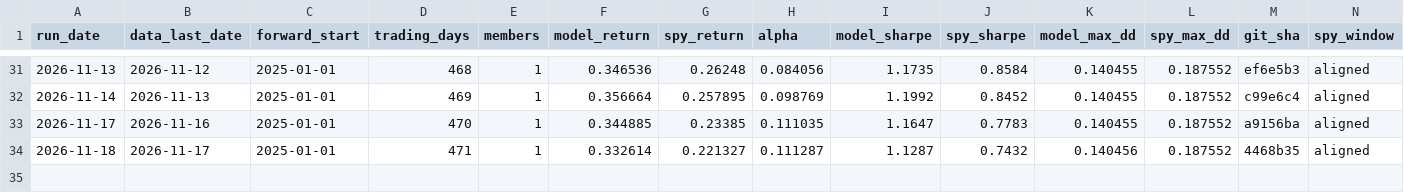
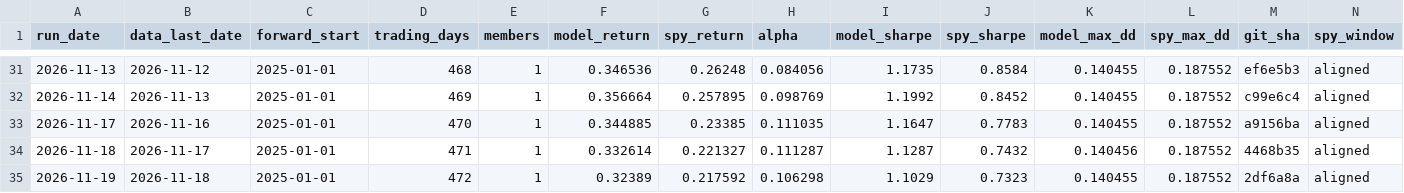
Before and after one commit to owandakin-coder/agent-analyst, a CSV file: forward_log/forward_performance.csv, drawn as a sheet; only a part is shown, gaps mark what is left out.

```diff
--- a/forward_log/forward_performance.csv
+++ b/forward_log/forward_performance.csv
@@ -34 +34,2 @@ run_date,data_last_date,forward_start,trading_days,members,model_return,spy_retu
 2026-11-18,2026-11-17,2025-01-01,471,1,0.332614,0.221327,0.111287,1.1287,0.7432,0.140456,0.187552,4468b35,aligned
+2026-11-19,2026-11-18,2025-01-01,472,1,0.32389,0.217592,0.106298,1.1029,0.7323,0.140455,0.187552,2df6a8a,aligned
```
